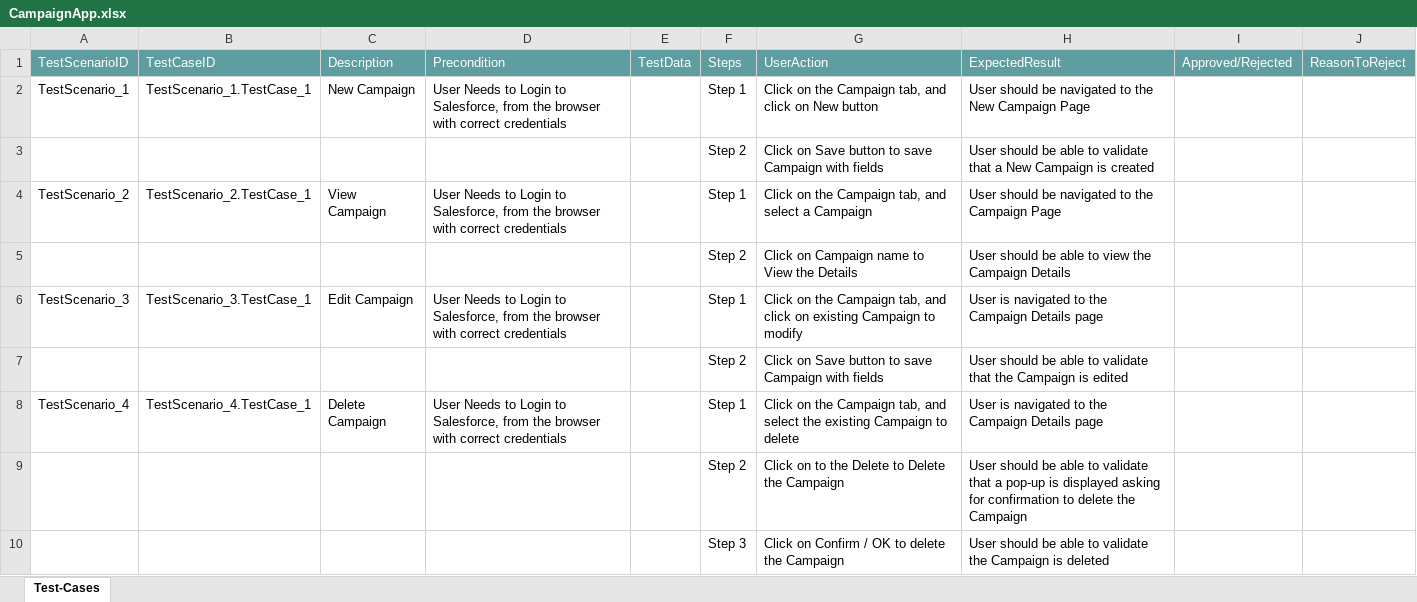
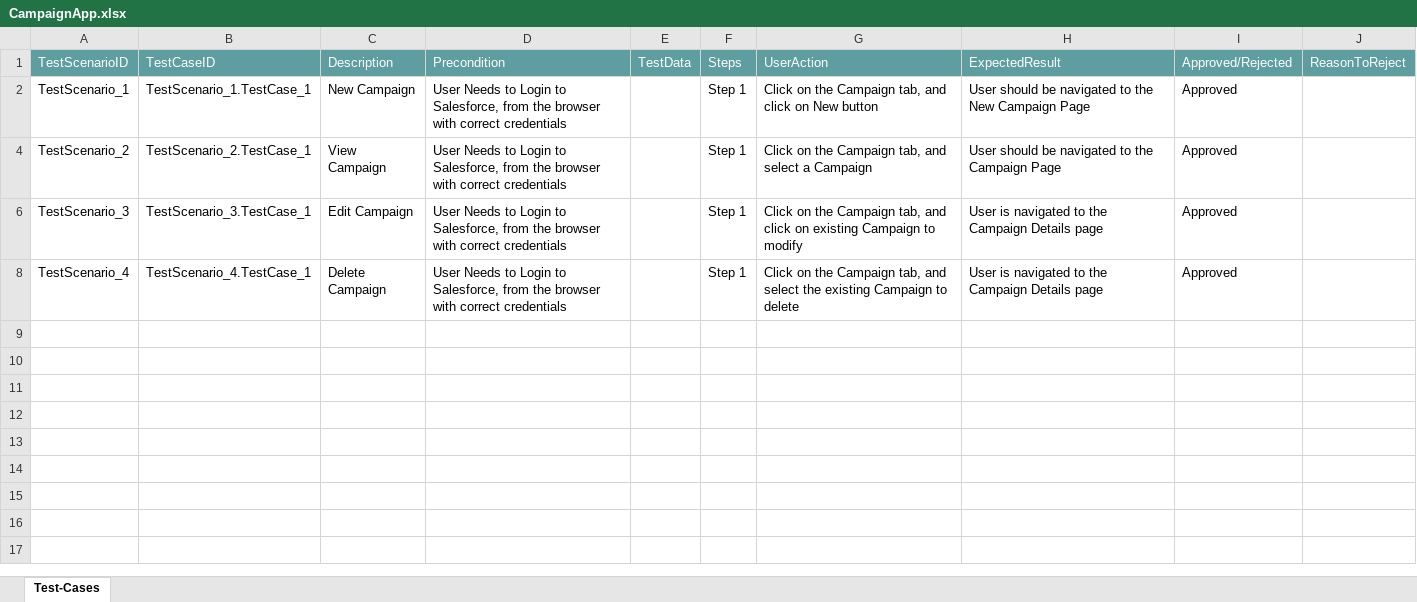
Before and after one commit to ShaikMohamedIrfan/Regressiontest, an Excel workbook: CampaignApp.xlsx, sheet Test-Cases, drawn as a sheet; values as stored, in another font and other column widths than the file's, no borders; table styles not drawn; the diff names each change by its address in the sheet, - before the commit and + after, or states it on an @@ line.

Commit message:
Add files via upload

```diff
--- a/CampaignApp.xlsx (sheet Test-Cases)
+++ b/CampaignApp.xlsx (sheet Test-Cases)
-I2: (empty)
+I2: Approved
@@ row 3 hidden:  |  |  |  |  | Step 2 | Click on Save button to save Campaign with fields | User should be able to validate that a New Campaign is created @@
-I4: (empty)
+I4: Approved
@@ row 5 hidden:  |  |  |  |  | Step 2 | Click on Campaign name to View the Details | User should be able to view the Campaign Details @@
-I6: (empty)
+I6: Approved
@@ row 7 hidden:  |  |  |  |  | Step 2 | Click on Save button to save Campaign with fields | User should be able to validate that the Campaign is edited @@
-I8: (empty)
+I8: Approved
@@ row 9 hidden:  |  |  |  |  | Step 2 | Click on to the Delete to Delete the Campaign | User should be able to validate that a pop-up is displayed asking for confirmation to delete the Campaign @@
@@ row 10 hidden:  |  |  |  |  | Step 3 | Click on Confirm / OK to delete the Campaign | User should be able to validate the Campaign is deleted @@
```
